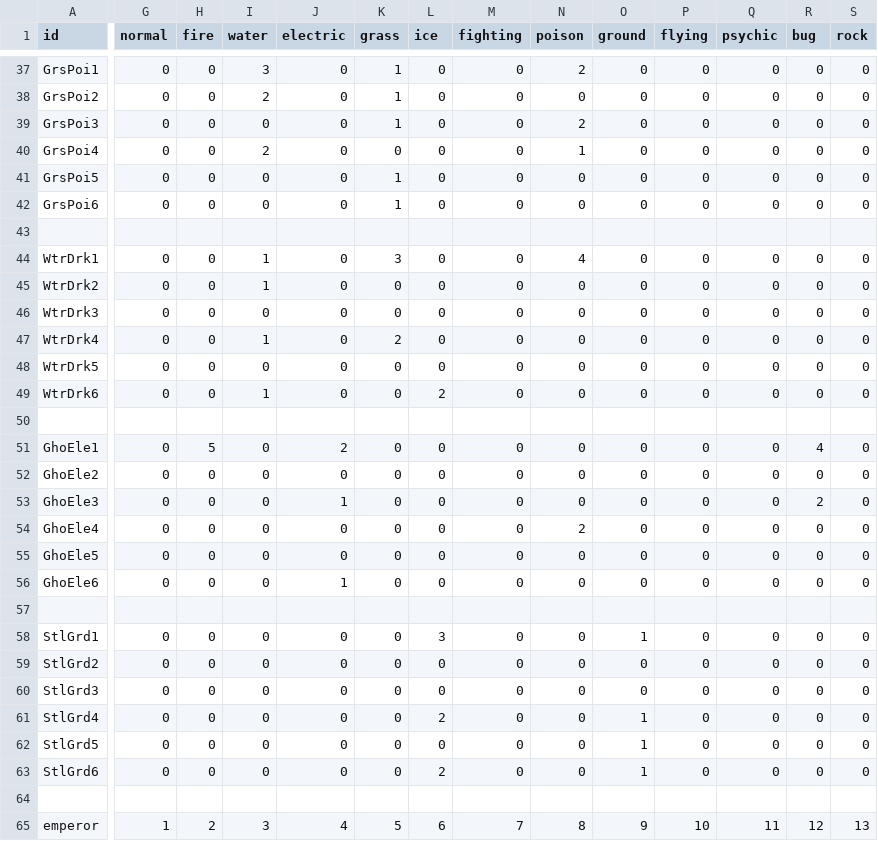
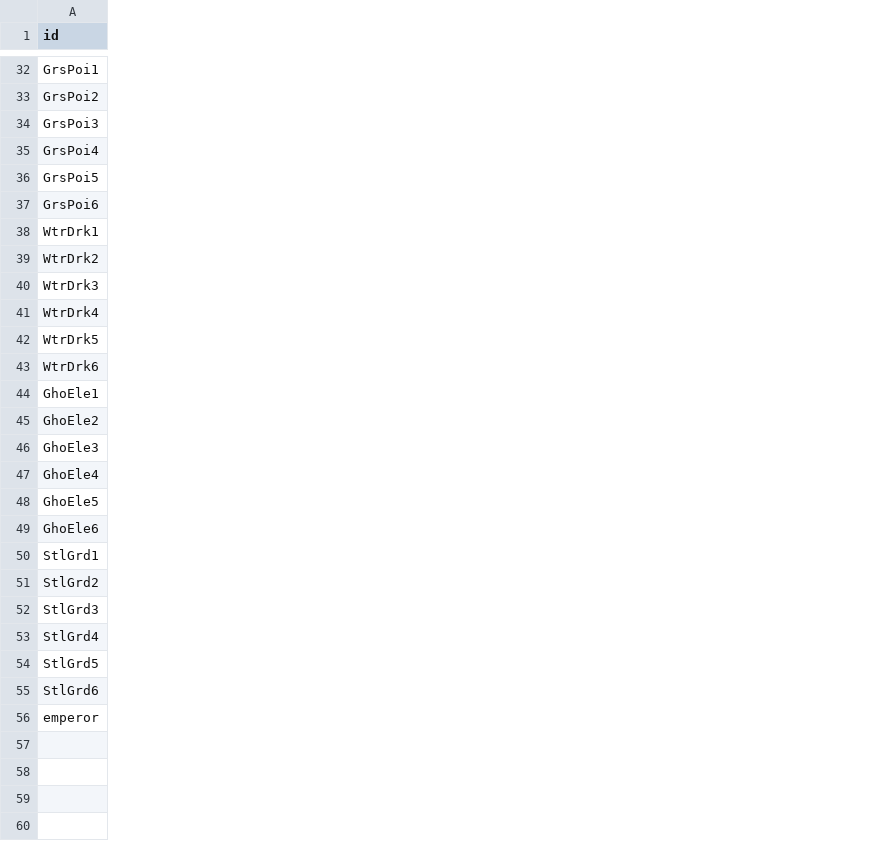
Before and after one commit to inkbug1/graphics-source, a CSV file: test.csv, drawn as a sheet; only a part is shown, gaps mark what is left out; removed rows and columns are numbered as before the commit, all else as after; rows hold the shown columns only; the diff covers the shown part only; the diff names each change by its address in the sheet, - before the commit and + after, or states it on an @@ line.

```diff
--- a/test.csv
+++ b/test.csv
-column G (normal), rows 37-42: all 0; rows 44-49: all 0; rows 51-56: all 0; rows 58-63: all 0; row 65: 1
-column H (fire), rows 37-42: all 0; rows 44-49: all 0; rows 51-56: 5 | 0 | 0 | 0 | 0 | 0; rows 58-63: all 0; row 65: 2
-column I (water), rows 37-42: 3 | 2 | 0 | 2 | 0 | 0; rows 44-49: 1 | 1 | 0 | 1 | 0 | 1; rows 51-56: all 0; rows 58-63: all 0; row 65: 3
-column J (electric), rows 37-42: all 0; rows 44-49: all 0; rows 51-56: 2 | 0 | 1 | 0 | 0 | 1; rows 58-63: all 0; row 65: 4
-column K (grass), rows 37-42: 1 | 1 | 1 | 0 | 1 | 1; rows 44-49: 3 | 0 | 0 | 2 | 0 | 0; rows 51-56: all 0; rows 58-63: all 0; row 65: 5
-column L (ice), rows 37-42: all 0; rows 44-49: 0 | 0 | 0 | 0 | 0 | 2; rows 51-56: all 0; rows 58-63: 3 | 0 | 0 | 2 | 0 | 2; row 65: 6
-column M (fighting), rows 37-42: all 0; rows 44-49: all 0; rows 51-56: all 0; rows 58-63: all 0; row 65: 7
-column N (poison), rows 37-42: 2 | 0 | 2 | 1 | 0 | 0; rows 44-49: 4 | 0 | 0 | 0 | 0 | 0; rows 51-56: 0 | 0 | 0 | 2 | 0 | 0; rows 58-63: all 0; row 65: 8
-column O (ground), rows 37-42: all 0; rows 44-49: all 0; rows 51-56: all 0; rows 58-63: 1 | 0 | 0 | 1 | 1 | 1; row 65: 9
-column P (flying), rows 37-42: all 0; rows 44-49: all 0; rows 51-56: all 0; rows 58-63: all 0; row 65: 10
-column Q (psychic), rows 37-42: all 0; rows 44-49: all 0; rows 51-56: all 0; rows 58-63: all 0; row 65: 11
-column R (bug), rows 37-42: all 0; rows 44-49: all 0; rows 51-56: 4 | 0 | 2 | 0 | 0 | 0; rows 58-63: all 0; row 65: 12
-column S (rock), rows 37-42: all 0; rows 44-49: all 0; rows 51-56: all 0; rows 58-63: all 0; row 65: 13
-row 43: (empty)
-row 50: (empty)
-row 57: (empty)
-row 64: (empty)
```
Also changed, not shown: 5 removed rows, 1 added column and 5 removed columns elsewhere in this file.
